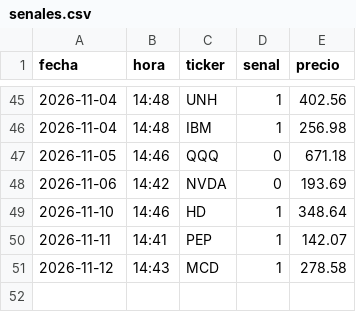
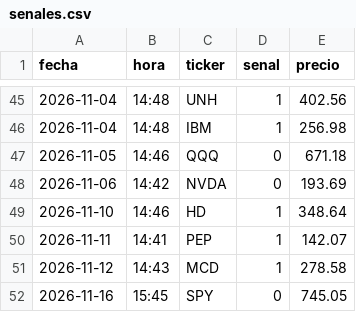
Before and after one commit to sombranba-bit/bot-trading, a CSV file: data/senales.csv, drawn as a sheet; only a part is shown, gaps mark what is left out; the diff names each change by its address in the sheet, - before the commit and + after, or states it on an @@ line.

```diff
--- a/data/senales.csv
+++ b/data/senales.csv
+row 52: 2026-11-16 | 15:45 | SPY | 0 | 745.05
```
Also changed, not shown: data/trades.csv, 1 other file.
